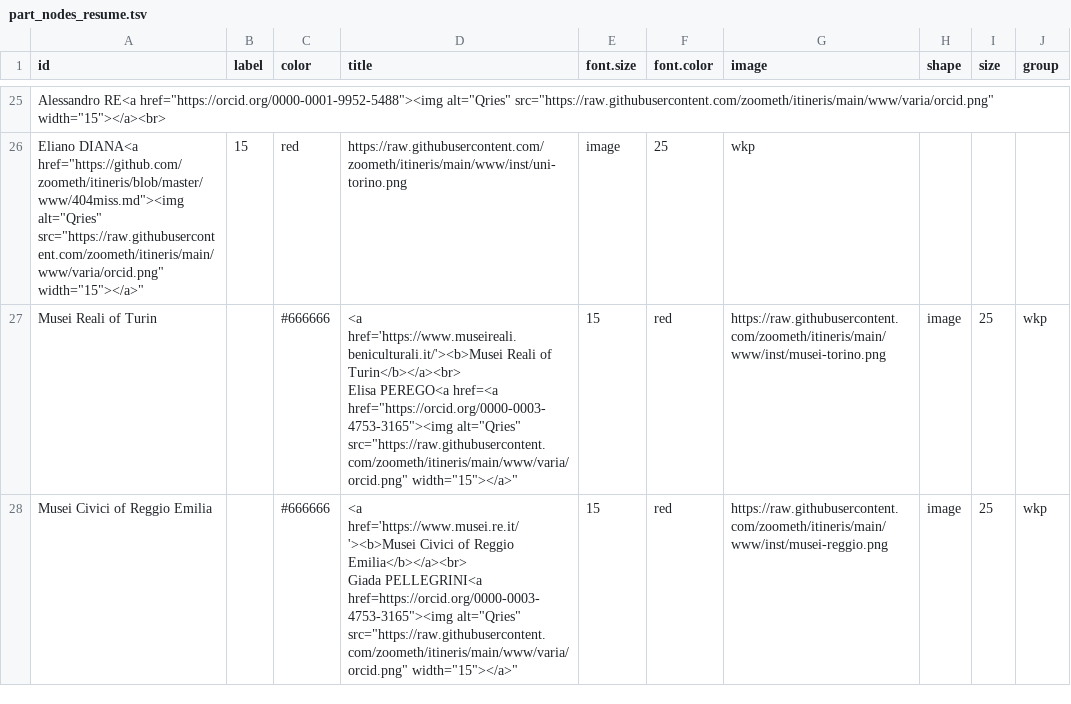
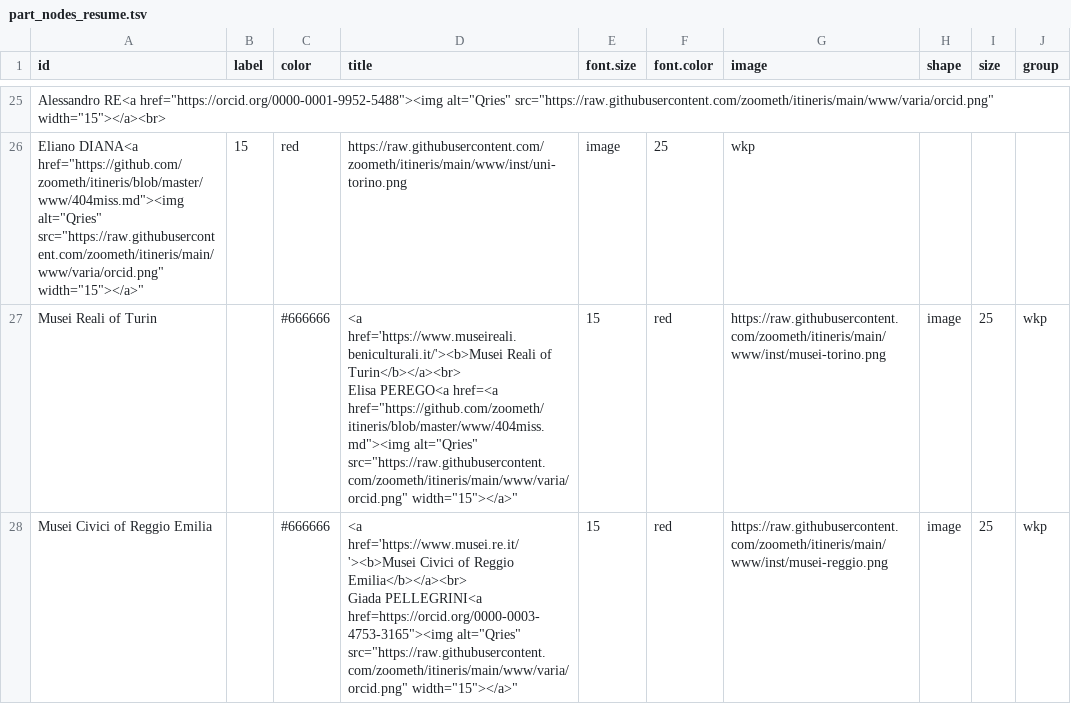
Before and after one commit to zoometh/itineris, a TSV file: data/part_nodes_resume.tsv, drawn as a sheet; only a part is shown, gaps mark what is left out; the diff names each change by its address in the sheet, - before the commit and + after, or states it on an @@ line.

Commit message:
orcids

```diff
--- a/data/part_nodes_resume.tsv
+++ b/data/part_nodes_resume.tsv
-D27 (title): …PEREGO<a href=<a href="https://orcid.org/0000-0003-4753-3165"><img alt="Qries" src="https://raw.githubusercontent.com/zoometh/itineris/main/www/varia/orcid.png"…
+D27 (title): …PEREGO<a href=<a href="https://github.com/zoometh/itineris/blob/master/www/404miss.md"><img alt="Qries" src="https://raw.githubusercontent.com/zoometh/itineris/main/www/varia/orcid.png"…
```
